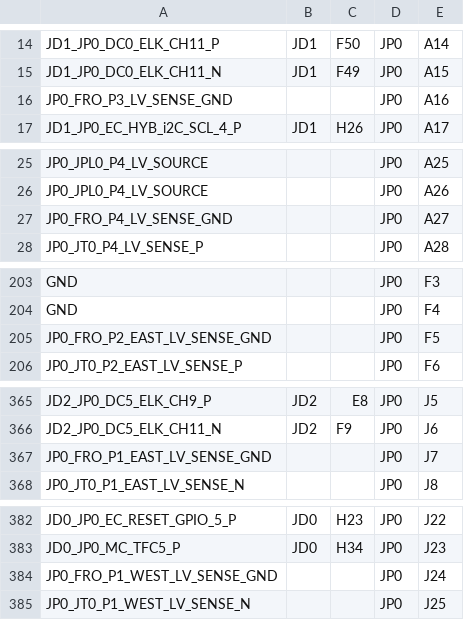
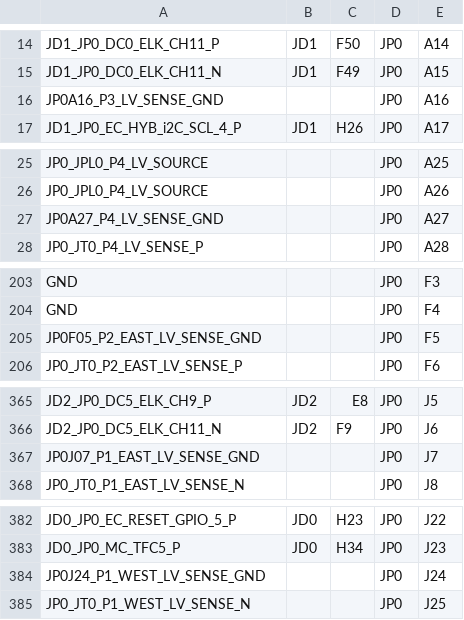
Before and after one commit to ZishuoYang/UT-Backplane-mapping, a CSV file: samples/AltiumNetlist_PT_Full_TrueType.v0.9.test.csv, drawn as a sheet; only a part is shown, gaps mark what is left out; the diff covers the shown part only.

Commit message:
Update PT reference copy-paste list.

```diff
--- a/samples/AltiumNetlist_PT_Full_TrueType.v0.9.test.csv
+++ b/samples/AltiumNetlist_PT_Full_TrueType.v0.9.test.csv
@@ -15,3 +15,3 @@ JD1_JP0_DC0_ELK_CH11_P,JD1,F50,JP0,A14
 JD1_JP0_DC0_ELK_CH11_N,JD1,F49,JP0,A15
-JP0_FRO_P3_LV_SENSE_GND,,,JP0,A16
+JP0A16_P3_LV_SENSE_GND,,,JP0,A16
 JD1_JP0_EC_HYB_i2C_SCL_4_P,JD1,H26,JP0,A17
@@ -26,3 +26,3 @@ JP0_JPL0_P4_LV_SOURCE,,,JP0,A25
 JP0_JPL0_P4_LV_SOURCE,,,JP0,A26
-JP0_FRO_P4_LV_SENSE_GND,,,JP0,A27
+JP0A27_P4_LV_SENSE_GND,,,JP0,A27
 JP0_JT0_P4_LV_SENSE_P,,,JP0,A28
@@ -204,3 +204,3 @@ GND,,,JP0,F3
 GND,,,JP0,F4
-JP0_FRO_P2_EAST_LV_SENSE_GND,,,JP0,F5
+JP0F05_P2_EAST_LV_SENSE_GND,,,JP0,F5
 JP0_JT0_P2_EAST_LV_SENSE_P,,,JP0,F6
@@ -366,3 +366,3 @@ JD2_JP0_DC5_ELK_CH9_P,JD2,E8,JP0,J5
 JD2_JP0_DC5_ELK_CH11_N,JD2,F9,JP0,J6
-JP0_FRO_P1_EAST_LV_SENSE_GND,,,JP0,J7
+JP0J07_P1_EAST_LV_SENSE_GND,,,JP0,J7
 JP0_JT0_P1_EAST_LV_SENSE_N,,,JP0,J8
@@ -383,3 +383,3 @@ JD0_JP0_EC_RESET_GPIO_5_P,JD0,H23,JP0,J22
 JD0_JP0_MC_TFC5_P,JD0,H34,JP0,J23
-JP0_FRO_P1_WEST_LV_SENSE_GND,,,JP0,J24
+JP0J24_P1_WEST_LV_SENSE_GND,,,JP0,J24
 JP0_JT0_P1_WEST_LV_SENSE_N,,,JP0,J25
```
Also changed, not shown: 49 edited cells elsewhere in this file, 1 other file.
